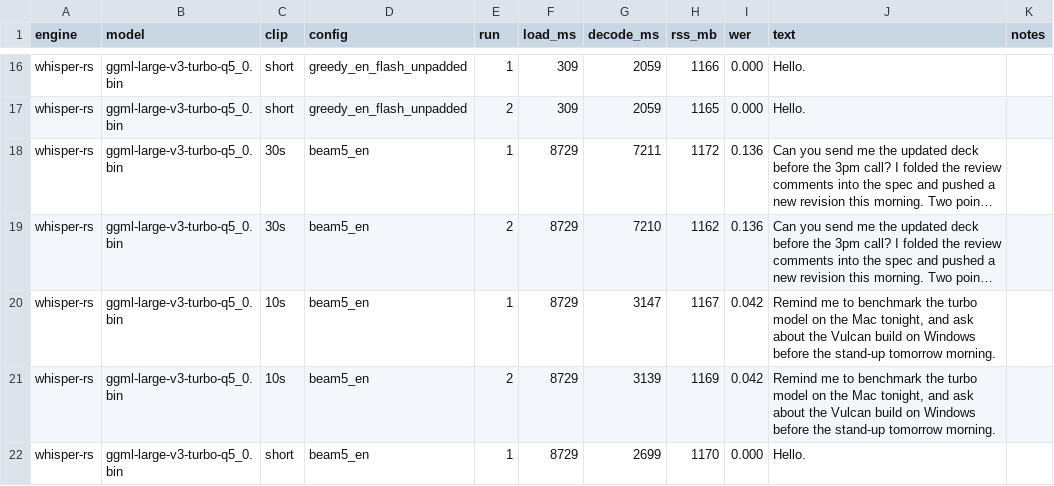
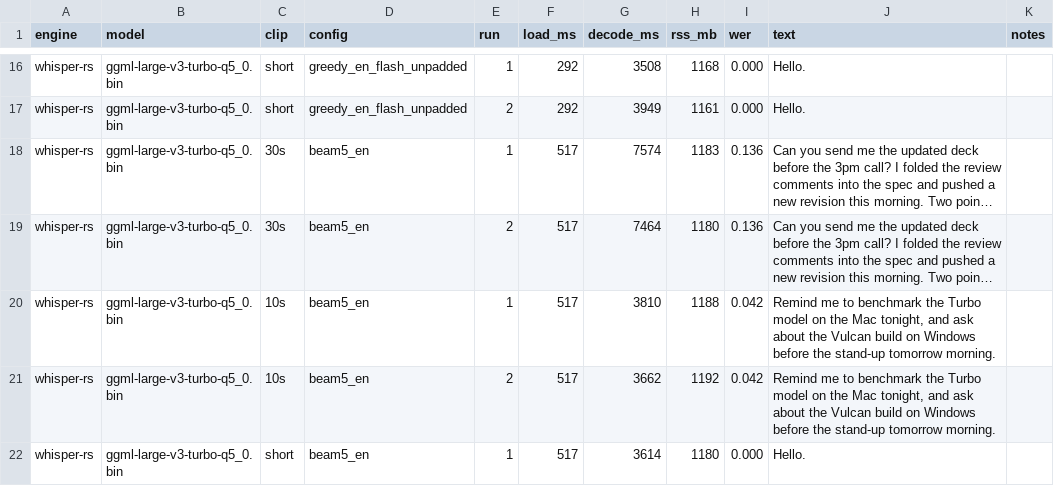
Before and after one commit to Drake0306/PrivateVox, a CSV file: spike/engine-bench/results/whisper-rs-turbo-coreml.csv, drawn as a sheet; only a part is shown, gaps mark what is left out; long unchanged cells end in …; the diff covers the shown part only; the diff names each change by its address in the sheet, - before the commit and + after, or states it on an @@ line.

```diff
--- a/spike/engine-bench/results/whisper-rs-turbo-coreml.csv
+++ b/spike/engine-bench/results/whisper-rs-turbo-coreml.csv
-F16:F17 (load_ms): 309
+F16:F17 (load_ms): 292
-G16 (decode_ms): 2059
+G16 (decode_ms): 3508
-H16 (rss_mb): 1166
+H16 (rss_mb): 1168
-G17 (decode_ms): 2059
+G17 (decode_ms): 3949
-H17 (rss_mb): 1165
+H17 (rss_mb): 1161
-F18:F22 (load_ms): 8729
+F18:F22 (load_ms): 517
-G18 (decode_ms): 7211
+G18 (decode_ms): 7574
-H18 (rss_mb): 1172
+H18 (rss_mb): 1183
-G19 (decode_ms): 7210
+G19 (decode_ms): 7464
-H19 (rss_mb): 1162
+H19 (rss_mb): 1180
-G20 (decode_ms): 3147
+G20 (decode_ms): 3810
-H20 (rss_mb): 1167
+H20 (rss_mb): 1188
-J20:J21 (text): …benchmark the turbo model on…
+J20:J21 (text): …benchmark the Turbo model on…
-G21 (decode_ms): 3139
+G21 (decode_ms): 3662
-H21 (rss_mb): 1169
+H21 (rss_mb): 1192
-G22 (decode_ms): 2699
+G22 (decode_ms): 3614
-H22 (rss_mb): 1170
+H22 (rss_mb): 1180
```
Also changed, not shown: 110 edited cells elsewhere in this file, 2 other files.
